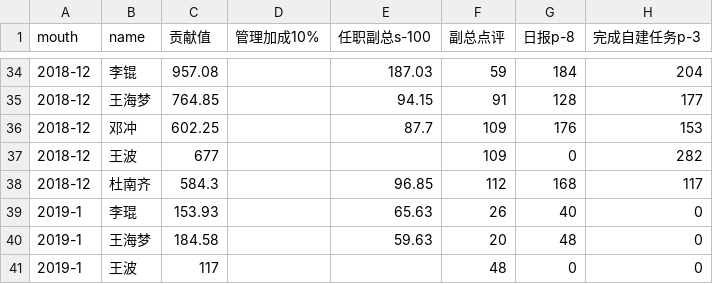
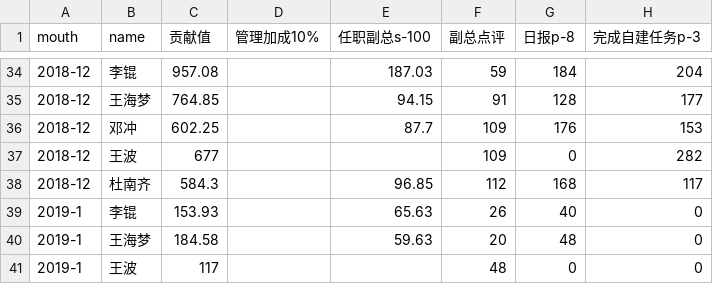
Before and after one commit to bog5d/Feng-chao, a CSV file: 贡献值.csv, drawn as a sheet; only a part is shown, gaps mark what is left out; the diff names each change by its address in the sheet, - before the commit and + after, or states it on an @@ line.

Commit message:
Update 贡献值.csv

```diff
--- a/贡献值.csv
+++ b/贡献值.csv
-B39 (name): 李琨
+B39 (name): 李锟
```
